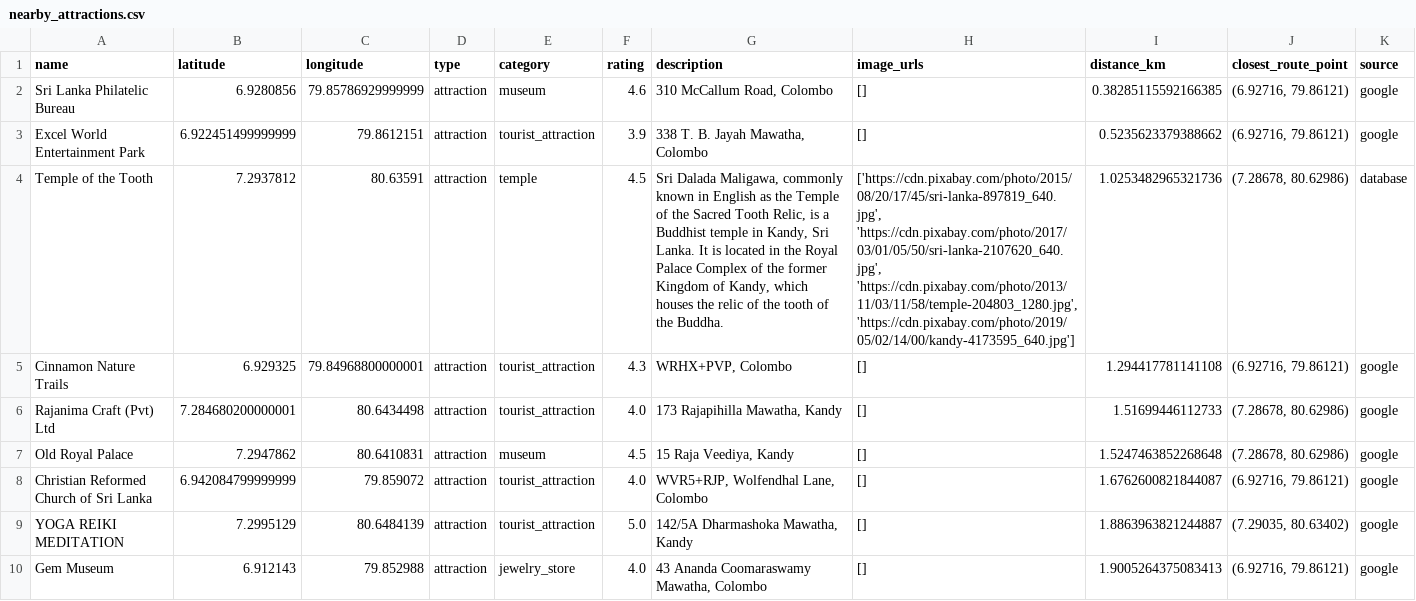
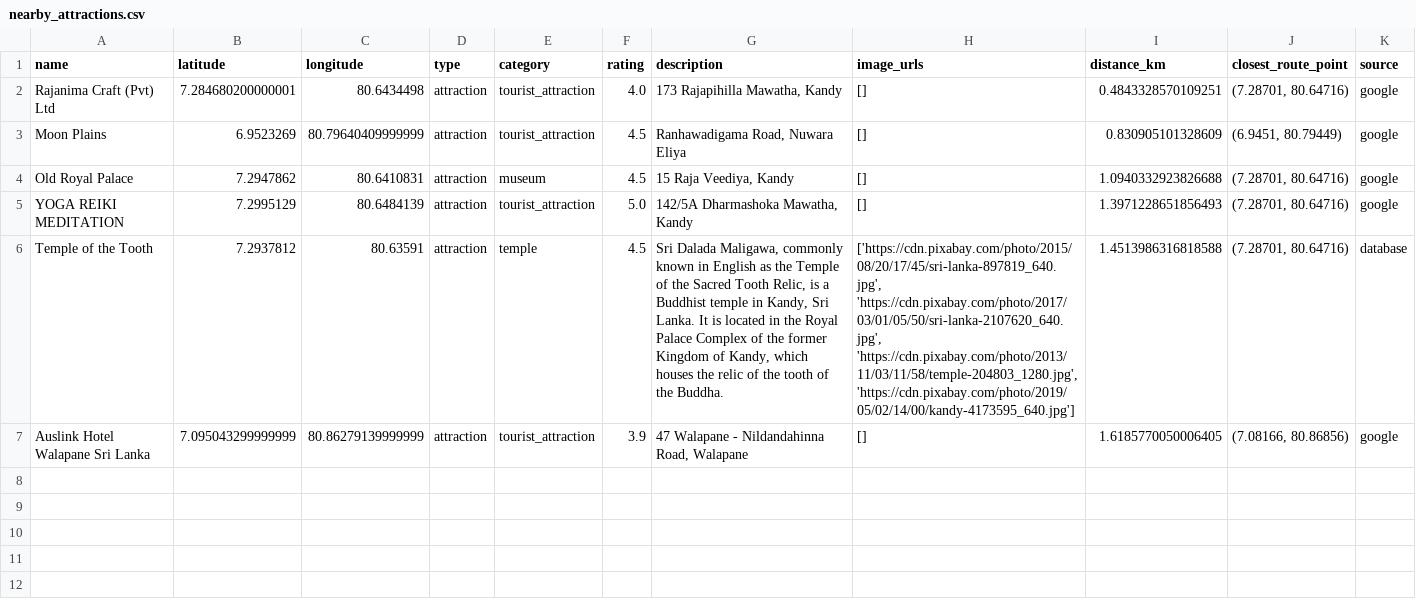
Before and after one commit to DuminduBandara/Eco_Cycle_Random_Forest_Model, a CSV file: nearby_attractions.csv, drawn as a sheet; removed rows and columns are numbered as before the commit, all else as after; the diff names each change by its address in the sheet, - before the commit and + after, or states it on an @@ line.

```diff
--- a/nearby_attractions.csv
+++ b/nearby_attractions.csv
-row 2: Sri Lanka Philatelic Bureau | 6.9280856 | 79.85786929999999 | attraction | museum | 4.6 | 310 McCallum Road, Colombo | [] | 0.38285115592166385 | (6.92716, 79.86121) | google
-row 3: Excel World Entertainment Park | 6.922451499999999 | 79.8612151 | attraction | tourist_attraction | 3.9 | 338 T. B. Jayah Mawatha, Colombo | [] | 0.5235623379388662 | (6.92716, 79.86121) | google
-row 4: Temple of the Tooth | 7.2937812 | 80.63591 | attraction | temple | 4.5 | Sri Dalada Maligawa, commonly known in English as the Temple of the Sacred Tooth Relic, is a Buddhist temple in Kandy, Sri Lanka. It is located in the Royal Palace Complex of the former Kingdom of Kandy, which houses the relic of the tooth of the Buddha. | ['https://cdn.pixabay.com/photo/2015/08/20/17/45/sri-lanka-897819_640.jpg', 'https://cdn.pixabay.com/photo/2017/03/01/05/50/sri-lanka-2107620_640.jpg', 'https://cdn.pixabay.com/photo/2013/11/03/11/58/temple-204803_1280.jpg', 'https://cdn.pixabay.com/photo/2019/05/02/14/00/kandy-4173595_640.jpg'] | 1.0253482965321736 | (7.28678, 80.62986) | database
-row 5: Cinnamon Nature Trails | 6.929325 | 79.84968800000001 | attraction | tourist_attraction | 4.3 | WRHX+PVP, Colombo | [] | 1.294417781141108 | (6.92716, 79.86121) | google
-I2 (distance_km): 1.51699446112733
+I2 (distance_km): 0.4843328570109251
-J2 (closest_route_point): (7.28678, 80.62986)
+J2 (closest_route_point): (7.28701, 80.64716)
+row 3: Moon Plains | 6.9523269 | 80.79640409999999 | attraction | tourist_attraction | 4.5 | Ranhawadigama Road, Nuwara Eliya | [] | 0.830905101328609 | (6.9451, 80.79449) | google
-I4 (distance_km): 1.5247463852268648
+I4 (distance_km): 1.0940332923826688
-J4 (closest_route_point): (7.28678, 80.62986)
+J4 (closest_route_point): (7.28701, 80.64716)
-row 8: Christian Reformed Church of Sri Lanka | 6.942084799999999 | 79.859072 | attraction | tourist_attraction | 4.0 | WVR5+RJP, Wolfendhal Lane, Colombo | [] | 1.6762600821844087 | (6.92716, 79.86121) | google
-I5 (distance_km): 1.8863963821244887
+I5 (distance_km): 1.3971228651856493
-J5 (closest_route_point): (7.29035, 80.63402)
+J5 (closest_route_point): (7.28701, 80.64716)
-row 10: Gem Museum | 6.912143 | 79.852988 | attraction | jewelry_store | 4.0 | 43 Ananda Coomaraswamy Mawatha, Colombo | [] | 1.9005264375083413 | (6.92716, 79.86121) | google
+row 6: Temple of the Tooth | 7.2937812 | 80.63591 | attraction | temple | 4.5 | Sri Dalada Maligawa, commonly known in English as the Temple of the Sacred Tooth Relic, is a Buddhist temple in Kandy, Sri Lanka. It is located in the Royal Palace Complex of the former Kingdom of Kandy, which houses the relic of the tooth of the Buddha. | ['https://cdn.pixabay.com/photo/2015/08/20/17/45/sri-lanka-897819_640.jpg', 'https://cdn.pixabay.com/photo/2017/03/01/05/50/sri-lanka-2107620_640.jpg', 'https://cdn.pixabay.com/photo/2013/11/03/11/58/temple-204803_1280.jpg', 'https://cdn.pixabay.com/photo/2019/05/02/14/00/kandy-4173595_640.jpg'] | 1.4513986316818588 | (7.28701, 80.64716) | database
+row 7: Auslink Hotel Walapane Sri Lanka | 7.095043299999999 | 80.86279139999999 | attraction | tourist_attraction | 3.9 | 47 Walapane - Nildandahinna Road, Walapane | [] | 1.6185770050006405 | (7.08166, 80.86856) | google
```
Also changed, not shown: ground_truth_route_attractions.csv, route_coordinates.csv, 9 other files.
